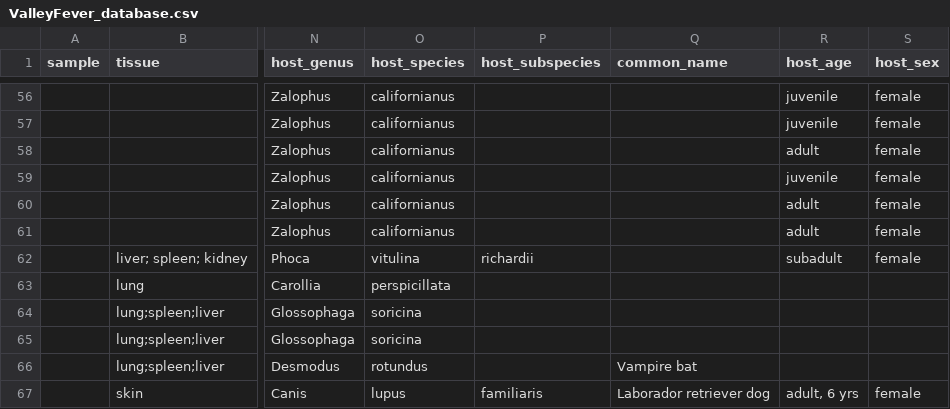
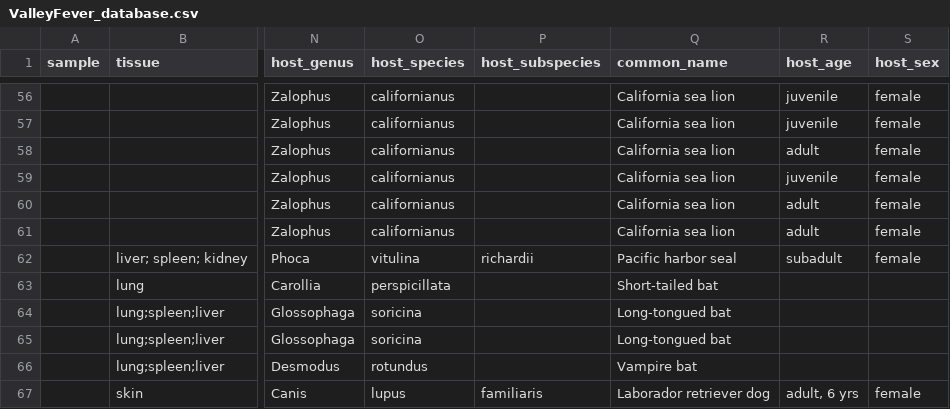
Before and after one commit to p-salazarhamm/Animal_surveillance_Valley_Fever, a CSV file: ValleyFever_database.csv, drawn as a sheet; only a part is shown, gaps mark what is left out; the diff covers the shown part only; the diff names each change by its address in the sheet, - before the commit and + after, or states it on an @@ line.

```diff
--- a/ValleyFever_database.csv
+++ b/ValleyFever_database.csv
-Q56:Q61 (common_name): (empty)
+Q56:Q61 (common_name): California sea lion
-Q62 (common_name): (empty)
+Q62 (common_name): Pacific harbor seal
-Q63 (common_name): (empty)
+Q63 (common_name): Short-tailed bat
-Q64:Q65 (common_name): (empty)
+Q64:Q65 (common_name): Long-tongued bat
```
Also changed, not shown: 54 edited cells elsewhere in this file.
